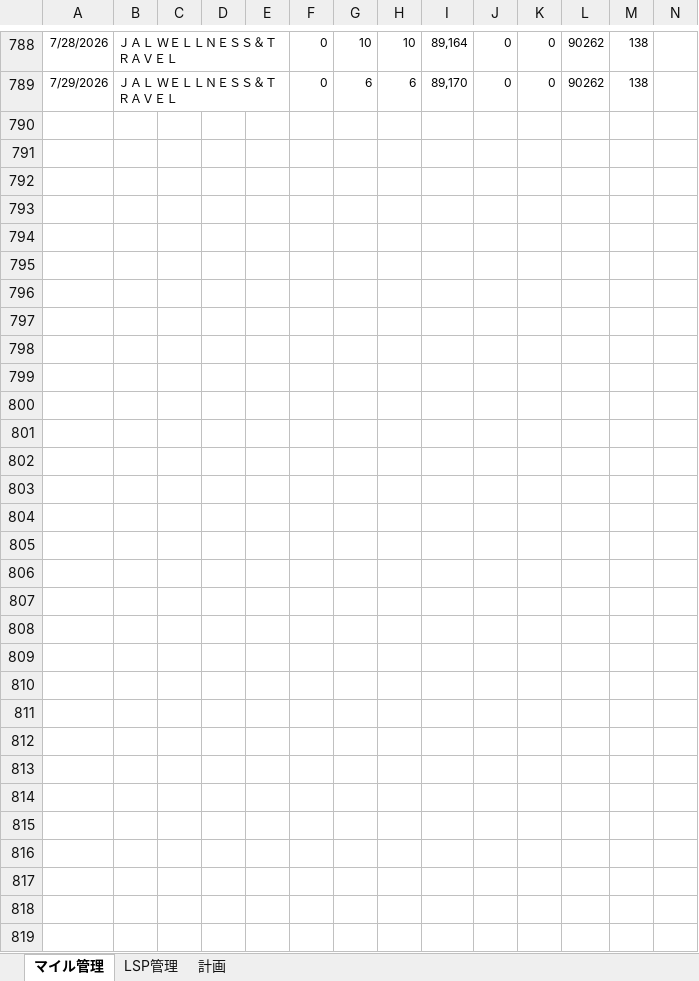
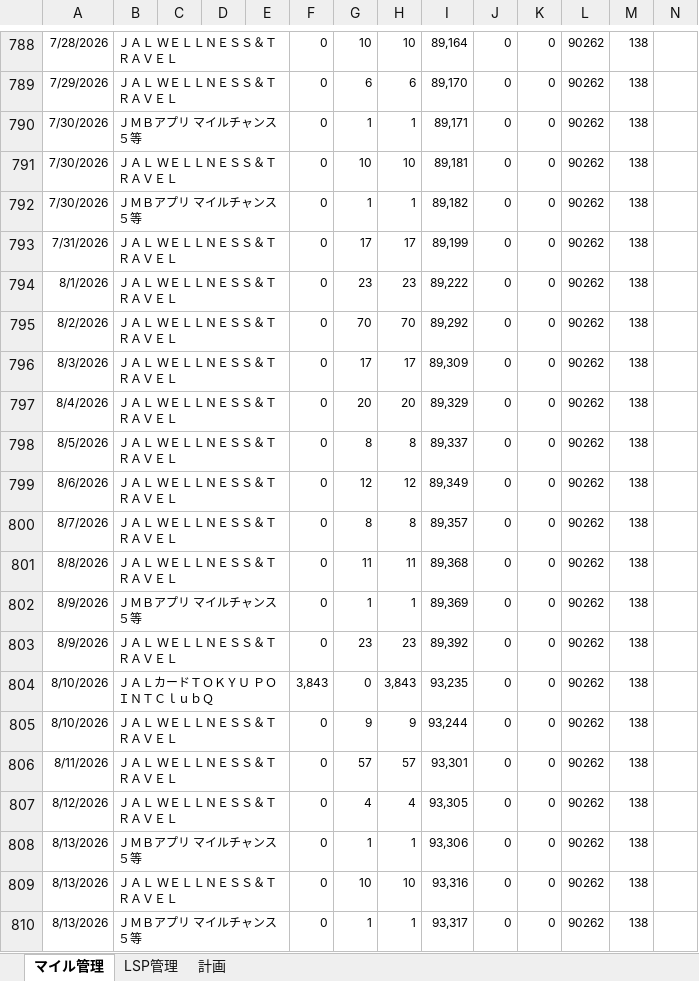
Before and after one commit to mineo1178/jal-status-viewer, an Excel workbook: data/20251229_LSP管理.xlsx, sheet マイル管理, drawn as a sheet; only a part is shown, gaps mark what is left out; values as stored, in another font and other column widths than the file's, no borders; charts and pictures not drawn; rows hold the shown columns only; the diff names each change by its address in the sheet, - before the commit and + after, or states it on an @@ line.

Commit message:
Update LSP management spreadsheet

```diff
--- a/data/20251229_LSP管理.xlsx (sheet マイル管理)
+++ b/data/20251229_LSP管理.xlsx (sheet マイル管理)
+row 790: 7/30/2026 | ＪＭＢアプリ マイルチャンス５等 |  |  |  | 0 | 1 | 1 | 89,171 | 0 | 0 | 90262 | 138
+row 791: 7/30/2026 | ＪＡＬ ＷＥＬＬＮＥＳＳ＆ＴＲＡＶＥＬ |  |  |  | 0 | 10 | 10 | 89,181 | 0 | 0 | 90262 | 138
+row 792: 7/30/2026 | ＪＭＢアプリ マイルチャンス５等 |  |  |  | 0 | 1 | 1 | 89,182 | 0 | 0 | 90262 | 138
+row 793: 7/31/2026 | ＪＡＬ ＷＥＬＬＮＥＳＳ＆ＴＲＡＶＥＬ |  |  |  | 0 | 17 | 17 | 89,199 | 0 | 0 | 90262 | 138
+row 794: 8/1/2026 | ＪＡＬ ＷＥＬＬＮＥＳＳ＆ＴＲＡＶＥＬ |  |  |  | 0 | 23 | 23 | 89,222 | 0 | 0 | 90262 | 138
+row 795: 8/2/2026 | ＪＡＬ ＷＥＬＬＮＥＳＳ＆ＴＲＡＶＥＬ |  |  |  | 0 | 70 | 70 | 89,292 | 0 | 0 | 90262 | 138
+row 796: 8/3/2026 | ＪＡＬ ＷＥＬＬＮＥＳＳ＆ＴＲＡＶＥＬ |  |  |  | 0 | 17 | 17 | 89,309 | 0 | 0 | 90262 | 138
+row 797: 8/4/2026 | ＪＡＬ ＷＥＬＬＮＥＳＳ＆ＴＲＡＶＥＬ |  |  |  | 0 | 20 | 20 | 89,329 | 0 | 0 | 90262 | 138
+row 798: 8/5/2026 | ＪＡＬ ＷＥＬＬＮＥＳＳ＆ＴＲＡＶＥＬ |  |  |  | 0 | 8 | 8 | 89,337 | 0 | 0 | 90262 | 138
+row 799: 8/6/2026 | ＪＡＬ ＷＥＬＬＮＥＳＳ＆ＴＲＡＶＥＬ |  |  |  | 0 | 12 | 12 | 89,349 | 0 | 0 | 90262 | 138
+row 800: 8/7/2026 | ＪＡＬ ＷＥＬＬＮＥＳＳ＆ＴＲＡＶＥＬ |  |  |  | 0 | 8 | 8 | 89,357 | 0 | 0 | 90262 | 138
+row 801: 8/8/2026 | ＪＡＬ ＷＥＬＬＮＥＳＳ＆ＴＲＡＶＥＬ |  |  |  | 0 | 11 | 11 | 89,368 | 0 | 0 | 90262 | 138
+row 802: 8/9/2026 | ＪＭＢアプリ マイルチャンス５等 |  |  |  | 0 | 1 | 1 | 89,369 | 0 | 0 | 90262 | 138
+row 803: 8/9/2026 | ＪＡＬ ＷＥＬＬＮＥＳＳ＆ＴＲＡＶＥＬ |  |  |  | 0 | 23 | 23 | 89,392 | 0 | 0 | 90262 | 138
+row 804: 8/10/2026 | ＪＡＬカードＴＯＫＹＵ ＰＯＩＮＴＣｌｕｂＱ |  |  |  | 3,843 | 0 | 3,843 | 93,235 | 0 | 0 | 90262 | 138
+row 805: 8/10/2026 | ＪＡＬ ＷＥＬＬＮＥＳＳ＆ＴＲＡＶＥＬ |  |  |  | 0 | 9 | 9 | 93,244 | 0 | 0 | 90262 | 138
+row 806: 8/11/2026 | ＪＡＬ ＷＥＬＬＮＥＳＳ＆ＴＲＡＶＥＬ |  |  |  | 0 | 57 | 57 | 93,301 | 0 | 0 | 90262 | 138
+row 807: 8/12/2026 | ＪＡＬ ＷＥＬＬＮＥＳＳ＆ＴＲＡＶＥＬ |  |  |  | 0 | 4 | 4 | 93,305 | 0 | 0 | 90262 | 138
+row 808: 8/13/2026 | ＪＭＢアプリ マイルチャンス５等 |  |  |  | 0 | 1 | 1 | 93,306 | 0 | 0 | 90262 | 138
+row 809: 8/13/2026 | ＪＡＬ ＷＥＬＬＮＥＳＳ＆ＴＲＡＶＥＬ |  |  |  | 0 | 10 | 10 | 93,316 | 0 | 0 | 90262 | 138
+row 810: 8/13/2026 | ＪＭＢアプリ マイルチャンス５等 |  |  |  | 0 | 1 | 1 | 93,317 | 0 | 0 | 90262 | 138
```
Also changed, not shown: sheet LSP管理, sheet 計画, charts or pictures.
